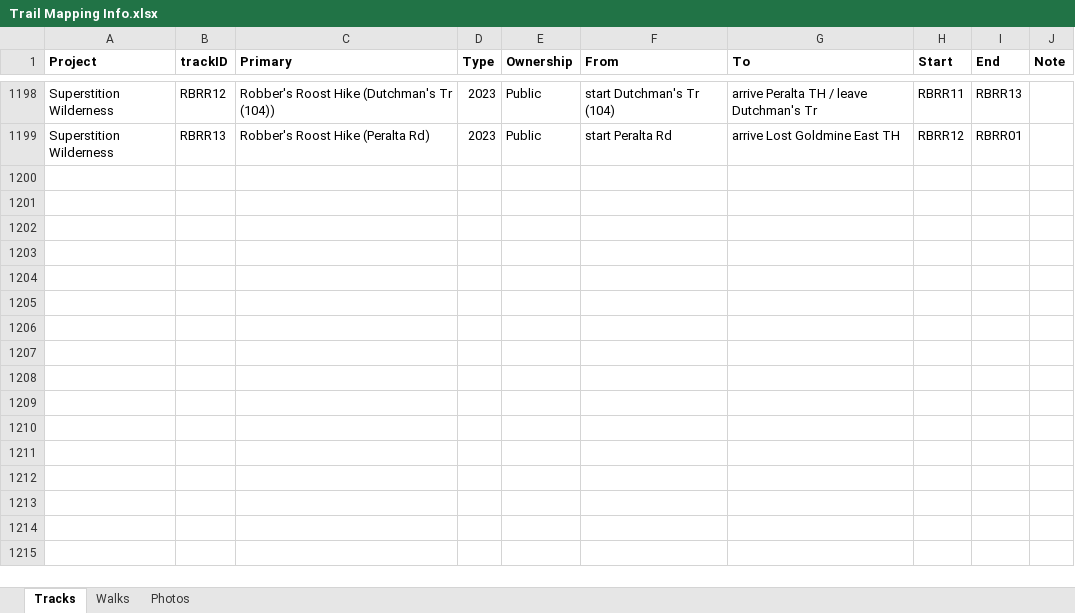
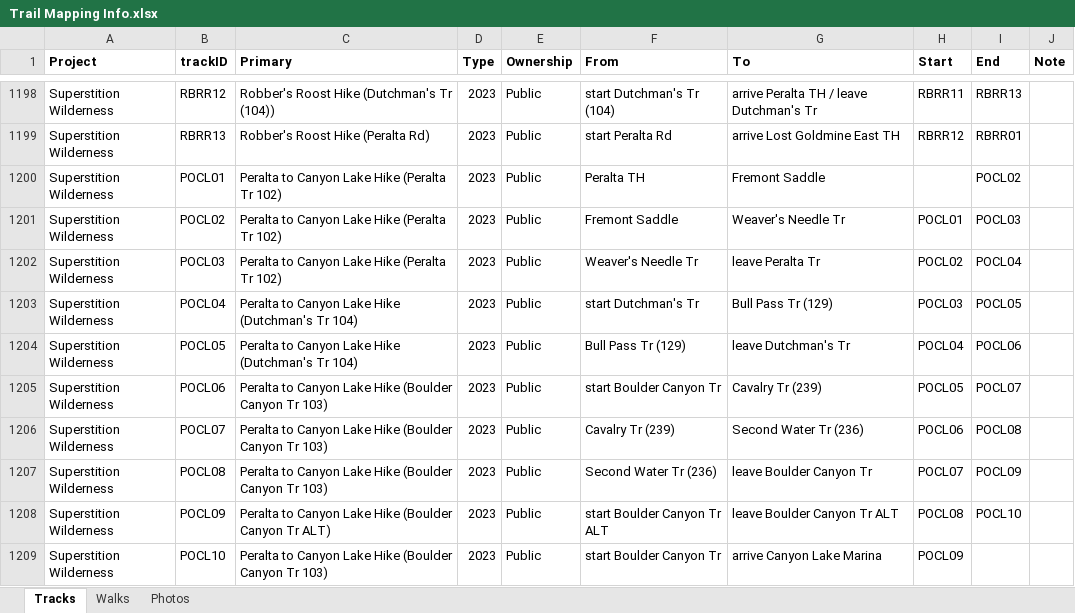
Before and after one commit to droglenc/MAPPING, an Excel workbook: Data/Trail Mapping Info.xlsx, sheet Tracks, drawn as a sheet; only a part is shown, gaps mark what is left out; values as stored, in another font and other column widths than the file's, no borders; the diff names each change by its address in the sheet, - before the commit and + after, or states it on an @@ line.

Commit message:
Added the Big Hike

```diff
--- a/Data/Trail Mapping Info.xlsx (sheet Tracks)
+++ b/Data/Trail Mapping Info.xlsx (sheet Tracks)
+row 1200: Superstition Wilderness | POCL01 | Peralta to Canyon Lake Hike (Peralta Tr 102) | 2023 | Public | Peralta TH | Fremont Saddle |  | POCL02
+row 1201: Superstition Wilderness | POCL02 | Peralta to Canyon Lake Hike (Peralta Tr 102) | 2023 | Public | Fremont Saddle | Weaver's Needle Tr | POCL01 | POCL03
+row 1202: Superstition Wilderness | POCL03 | Peralta to Canyon Lake Hike (Peralta Tr 102) | 2023 | Public | Weaver's Needle Tr | leave Peralta Tr | POCL02 | POCL04
+row 1203: Superstition Wilderness | POCL04 | Peralta to Canyon Lake Hike (Dutchman's Tr 104) | 2023 | Public | start Dutchman's Tr | Bull Pass Tr (129) | POCL03 | POCL05
+row 1204: Superstition Wilderness | POCL05 | Peralta to Canyon Lake Hike (Dutchman's Tr 104) | 2023 | Public | Bull Pass Tr (129) | leave Dutchman's Tr | POCL04 | POCL06
+row 1205: Superstition Wilderness | POCL06 | Peralta to Canyon Lake Hike (Boulder Canyon Tr 103) | 2023 | Public | start Boulder Canyon Tr | Cavalry Tr (239) | POCL05 | POCL07
+row 1206: Superstition Wilderness | POCL07 | Peralta to Canyon Lake Hike (Boulder Canyon Tr 103) | 2023 | Public | Cavalry Tr (239) | Second Water Tr (236) | POCL06 | POCL08
+row 1207: Superstition Wilderness | POCL08 | Peralta to Canyon Lake Hike (Boulder Canyon Tr 103) | 2023 | Public | Second Water Tr (236) | leave Boulder Canyon Tr | POCL07 | POCL09
+row 1208: Superstition Wilderness | POCL09 | Peralta to Canyon Lake Hike (Boulder Canyon Tr ALT) | 2023 | Public | start Boulder Canyon Tr ALT | leave Boulder Canyon Tr ALT | POCL08 | POCL10
+row 1209: Superstition Wilderness | POCL10 | Peralta to Canyon Lake Hike (Boulder Canyon Tr 103) | 2023 | Public | start Boulder Canyon Tr | arrive Canyon Lake Marina | POCL09
```
Also changed, not shown: sheet Photos, 54 other files.
